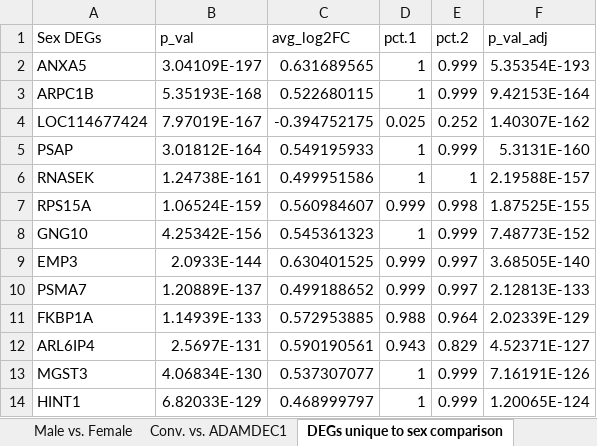
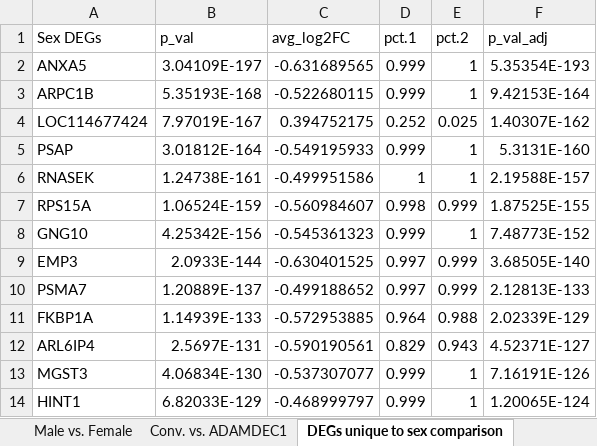
Before and after one commit to nasiegel88/2021-geo_datasets-gse149758, an Excel workbook: results/degs.xlsx, sheet DEGs unique to sex comparison, drawn as a sheet; only a part is shown; values as stored, in another font and other column widths than the file's, no borders; the diff covers the shown part only; the diff names each change by its address in the sheet, - before the commit and + after, or states it on an @@ line.

```diff
--- a/results/degs.xlsx (sheet DEGs unique to sex comparison)
+++ b/results/degs.xlsx (sheet DEGs unique to sex comparison)
-C2 (avg_log2FC): 0.631689565
+C2 (avg_log2FC): -0.631689565
-D2:D3 (pct.1): 1
+D2:D3 (pct.1): 0.999
-E2:E3 (pct.2): 0.999
+E2:E3 (pct.2): 1
-C3 (avg_log2FC): 0.522680115
+C3 (avg_log2FC): -0.522680115
-C4 (avg_log2FC): -0.394752175
+C4 (avg_log2FC): 0.394752175
-D4 (pct.1): 0.025
+D4 (pct.1): 0.252
-E4 (pct.2): 0.252
+E4 (pct.2): 0.025
-C5 (avg_log2FC): 0.549195933
+C5 (avg_log2FC): -0.549195933
-D5 (pct.1): 1
+D5 (pct.1): 0.999
-E5 (pct.2): 0.999
+E5 (pct.2): 1
-C6 (avg_log2FC): 0.499951586
+C6 (avg_log2FC): -0.499951586
-C7 (avg_log2FC): 0.560984607
+C7 (avg_log2FC): -0.560984607
-D7 (pct.1): 0.999
+D7 (pct.1): 0.998
-E7 (pct.2): 0.998
+E7 (pct.2): 0.999
-C8 (avg_log2FC): 0.545361323
+C8 (avg_log2FC): -0.545361323
-D8 (pct.1): 1
+D8 (pct.1): 0.999
-E8 (pct.2): 0.999
+E8 (pct.2): 1
-C9 (avg_log2FC): 0.630401525
+C9 (avg_log2FC): -0.630401525
-D9:D10 (pct.1): 0.999
+D9:D10 (pct.1): 0.997
-E9:E10 (pct.2): 0.997
+E9:E10 (pct.2): 0.999
-C10 (avg_log2FC): 0.499188652
+C10 (avg_log2FC): -0.499188652
-C11 (avg_log2FC): 0.572953885
+C11 (avg_log2FC): -0.572953885
-D11 (pct.1): 0.988
+D11 (pct.1): 0.964
-E11 (pct.2): 0.964
+E11 (pct.2): 0.988
-C12 (avg_log2FC): 0.590190561
+C12 (avg_log2FC): -0.590190561
-D12 (pct.1): 0.943
+D12 (pct.1): 0.829
-E12 (pct.2): 0.829
+E12 (pct.2): 0.943
-C13 (avg_log2FC): 0.537307077
+C13 (avg_log2FC): -0.537307077
-D13:D14 (pct.1): 1
+D13:D14 (pct.1): 0.999
-E13:E14 (pct.2): 0.999
+E13:E14 (pct.2): 1
-C14 (avg_log2FC): 0.468999797
+C14 (avg_log2FC): -0.468999797
```
Also changed, not shown: 1606 edited cells elsewhere in this sheet, sheet Male vs. Female, sheet DEGs shared in both comparisons, 2 other files.
